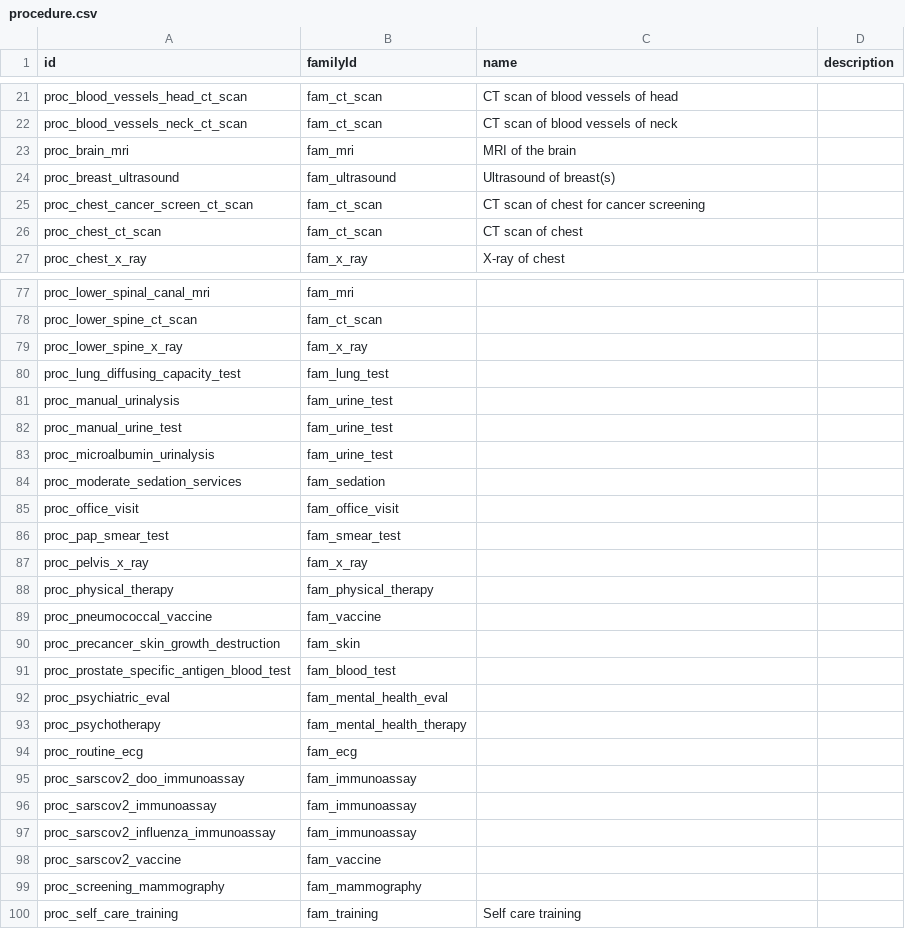
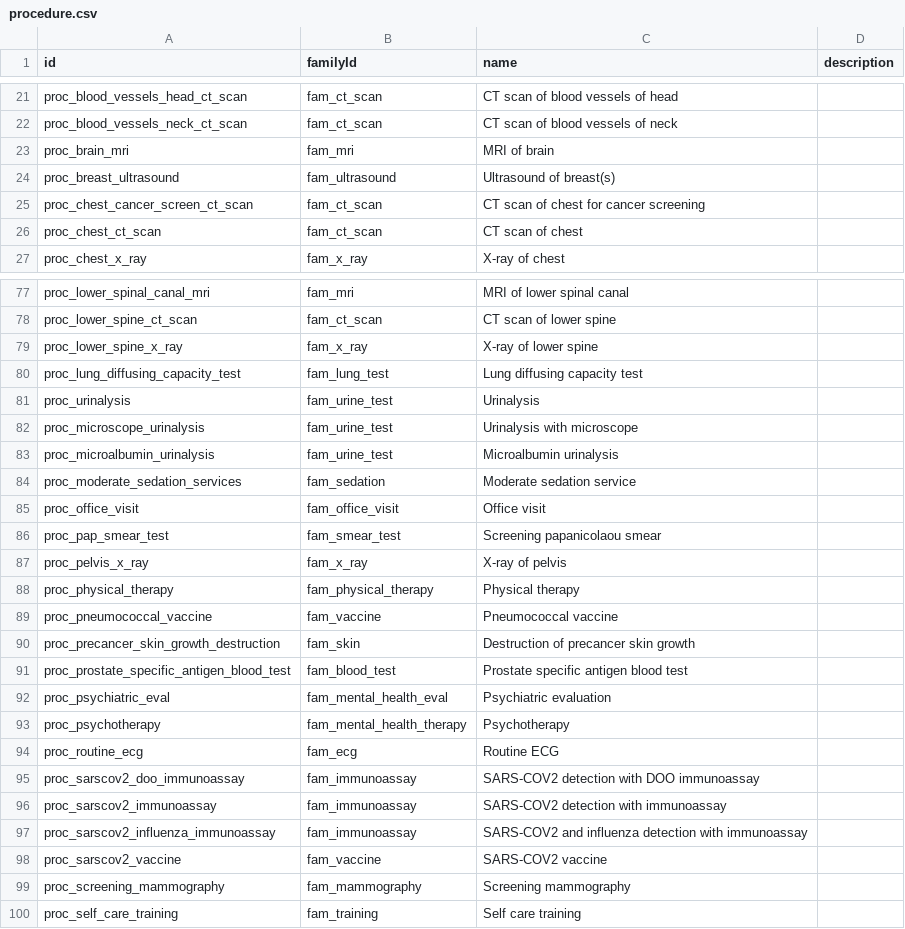
Before and after one commit to mariohealth/v0, a CSV file: seed_data/procedure.csv, drawn as a sheet; only a part is shown, gaps mark what is left out; removed rows and columns are numbered as before the commit, all else as after; the diff covers the shown part only; the diff names each change by its address in the sheet, - before the commit and + after, or states it on an @@ line.

```diff
--- a/seed_data/procedure.csv
+++ b/seed_data/procedure.csv
-C23 (name): MRI of the brain
+C23 (name): MRI of brain
-C77 (name): (empty)
+C77 (name): MRI of lower spinal canal
-C78 (name): (empty)
+C78 (name): CT scan of lower spine
-C79 (name): (empty)
+C79 (name): X-ray of lower spine
-C80 (name): (empty)
+C80 (name): Lung diffusing capacity test
-row 81: proc_manual_urinalysis | fam_urine_test
-row 82: proc_manual_urine_test | fam_urine_test
+row 81: proc_urinalysis | fam_urine_test | Urinalysis
+row 82: proc_microscope_urinalysis | fam_urine_test | Urinalysis with microscope
-C83 (name): (empty)
+C83 (name): Microalbumin urinalysis
-C84 (name): (empty)
+C84 (name): Moderate sedation service
-C85 (name): (empty)
+C85 (name): Office visit
-C86 (name): (empty)
+C86 (name): Screening papanicolaou smear
-C87 (name): (empty)
+C87 (name): X-ray of pelvis
-C88 (name): (empty)
+C88 (name): Physical therapy
-C89 (name): (empty)
+C89 (name): Pneumococcal vaccine
-C90 (name): (empty)
+C90 (name): Destruction of precancer skin growth
-C91 (name): (empty)
+C91 (name): Prostate specific antigen blood test
-C92 (name): (empty)
+C92 (name): Psychiatric evaluation
-C93 (name): (empty)
+C93 (name): Psychotherapy
-C94 (name): (empty)
+C94 (name): Routine ECG
-C95 (name): (empty)
+C95 (name): SARS-COV2 detection with DOO immunoassay
-C96 (name): (empty)
+C96 (name): SARS-COV2 detection with immunoassay
-C97 (name): (empty)
+C97 (name): SARS-COV2 and influenza detection with immunoassay
-C98 (name): (empty)
+C98 (name): SARS-COV2 vaccine
-C99 (name): (empty)
+C99 (name): Screening mammography
```
Also changed, not shown: 48 edited cells elsewhere in this file.
